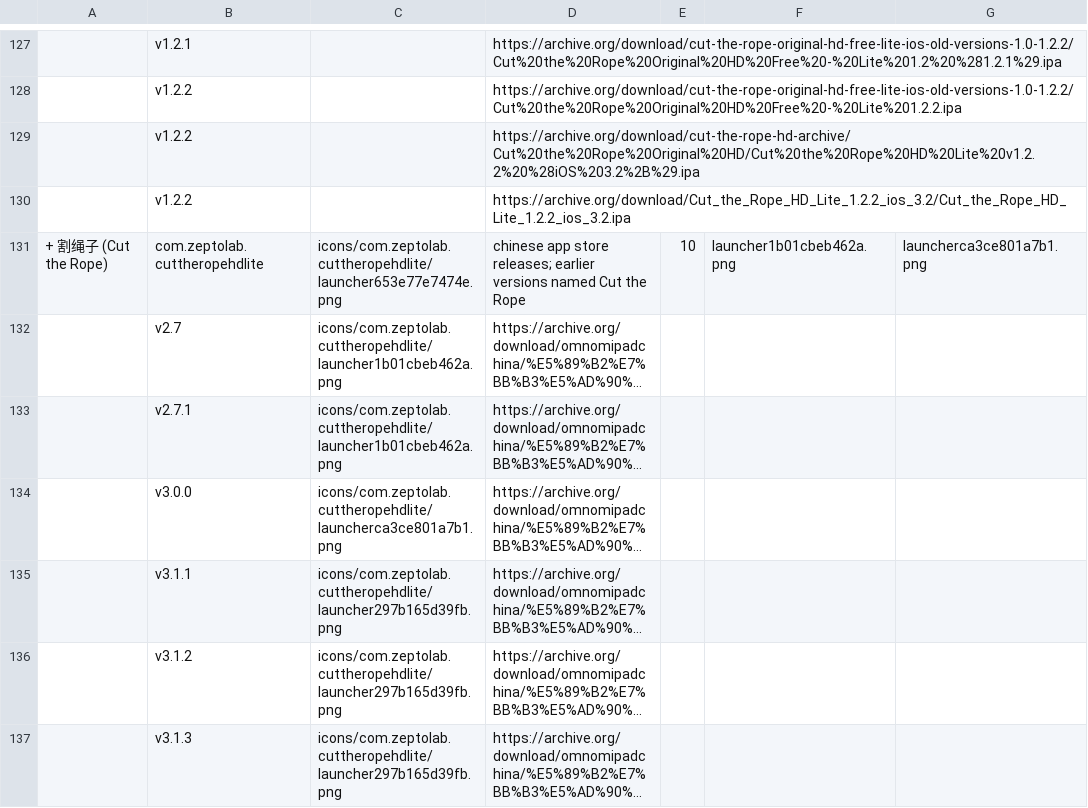
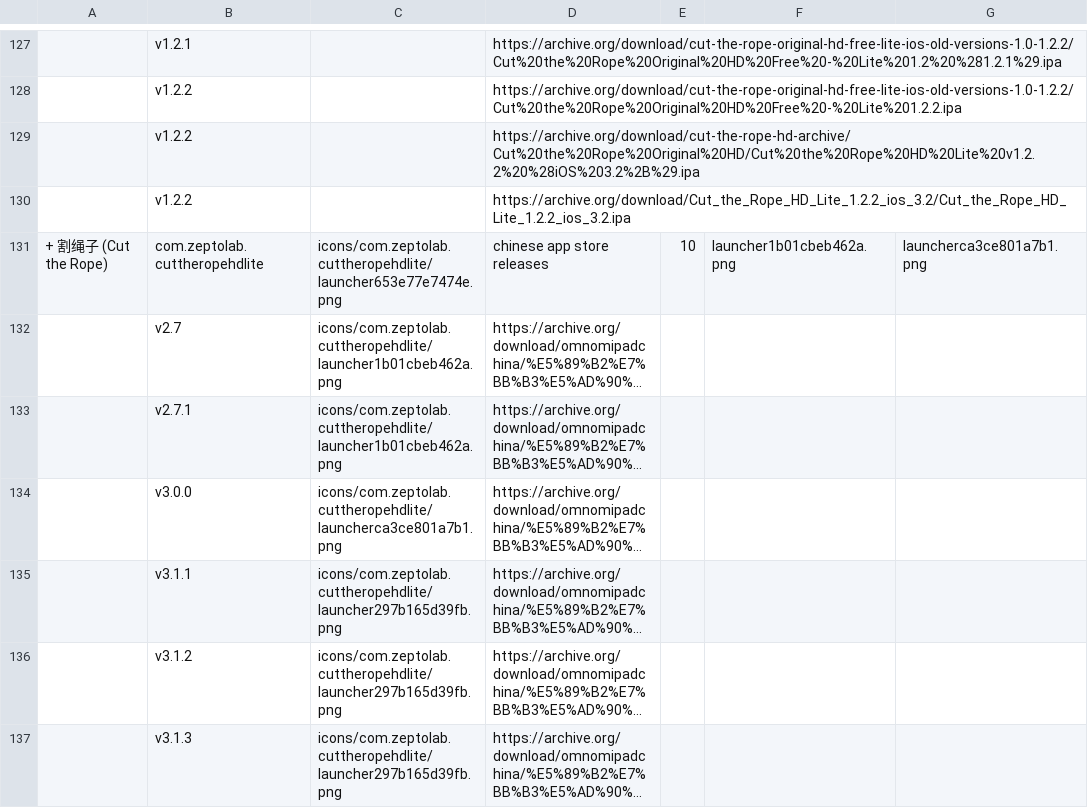
Before and after one commit to sogful/candies.monster, a CSV file: versions/ios.csv, drawn as a sheet; only a part is shown, gaps mark what is left out; long unchanged cells end in …; the diff names each change by its address in the sheet, - before the commit and + after, or states it on an @@ line.

```diff
--- a/versions/ios.csv
+++ b/versions/ios.csv
-D131: chinese app store releases; earlier versions named Cut the Rope
+D131: chinese app store releases
```
Also changed, not shown: versions/android.csv, 1 other file.
